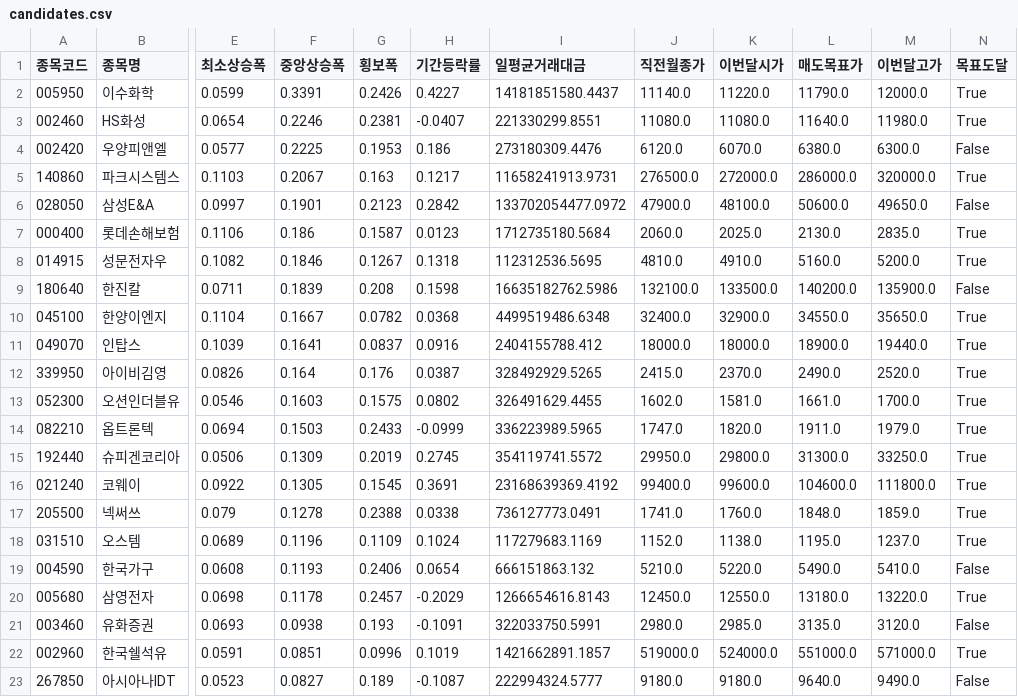
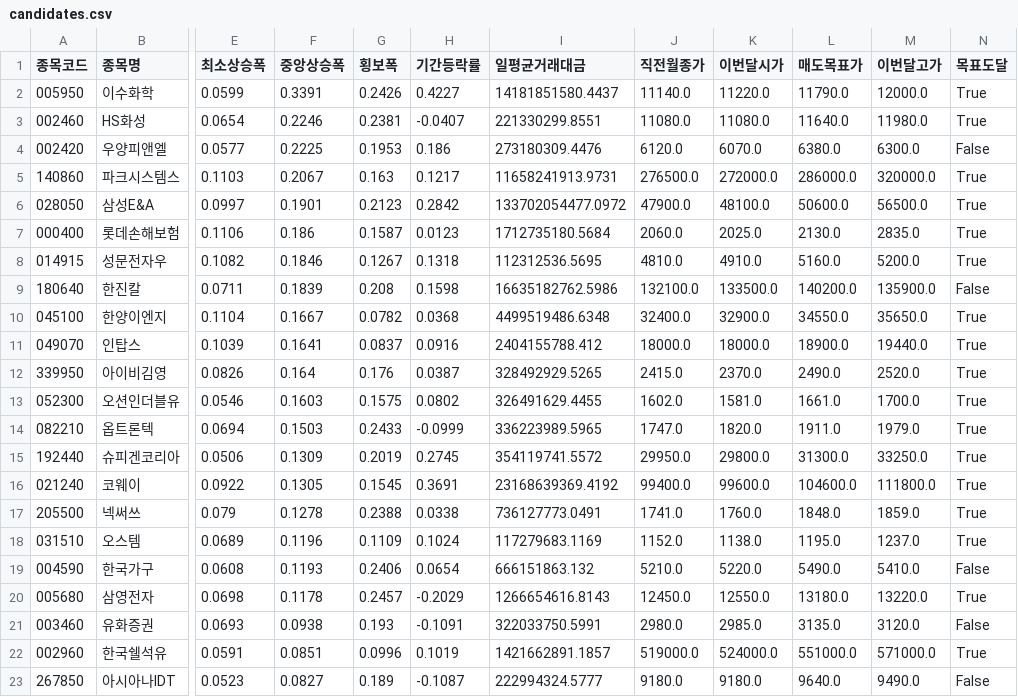
Before and after one commit to hyungjin1213-collab/autoto, a CSV file: output/monthly_candle/candidates.csv, drawn as a sheet; only a part is shown, gaps mark what is left out; the diff names each change by its address in the sheet, - before the commit and + after, or states it on an @@ line.

```diff
--- a/output/monthly_candle/candidates.csv
+++ b/output/monthly_candle/candidates.csv
-M6 (이번달고가): 49650.0
+M6 (이번달고가): 56500.0
-N6 (목표도달): False
+N6 (목표도달): True
```
Also changed, not shown: output/rights_offering/allottees.csv, output/rights_offering/third_party_allotments.csv, 3 other files.
